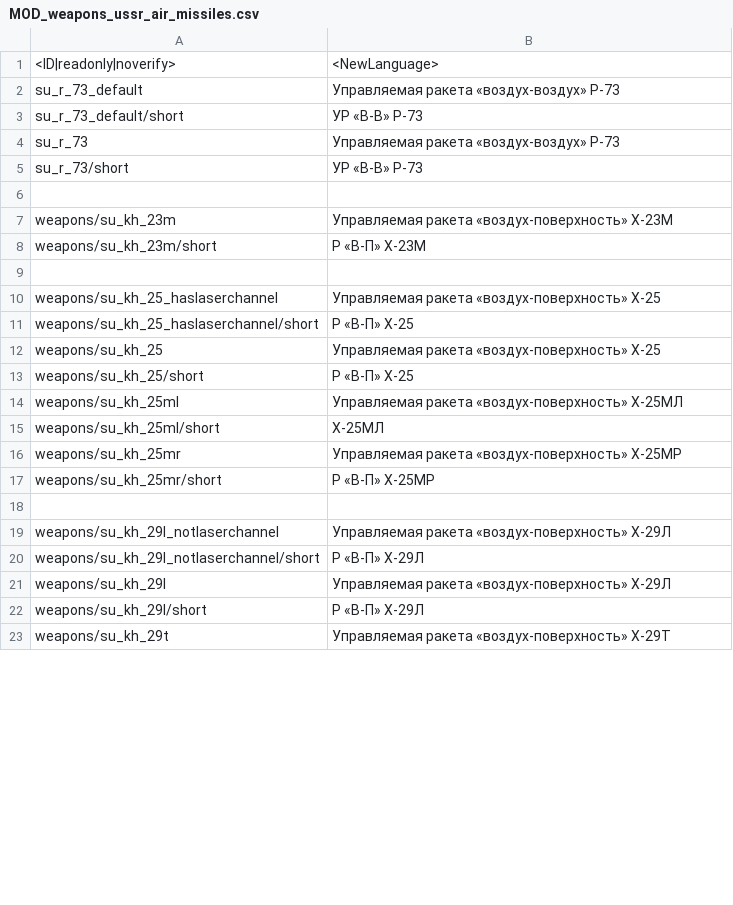
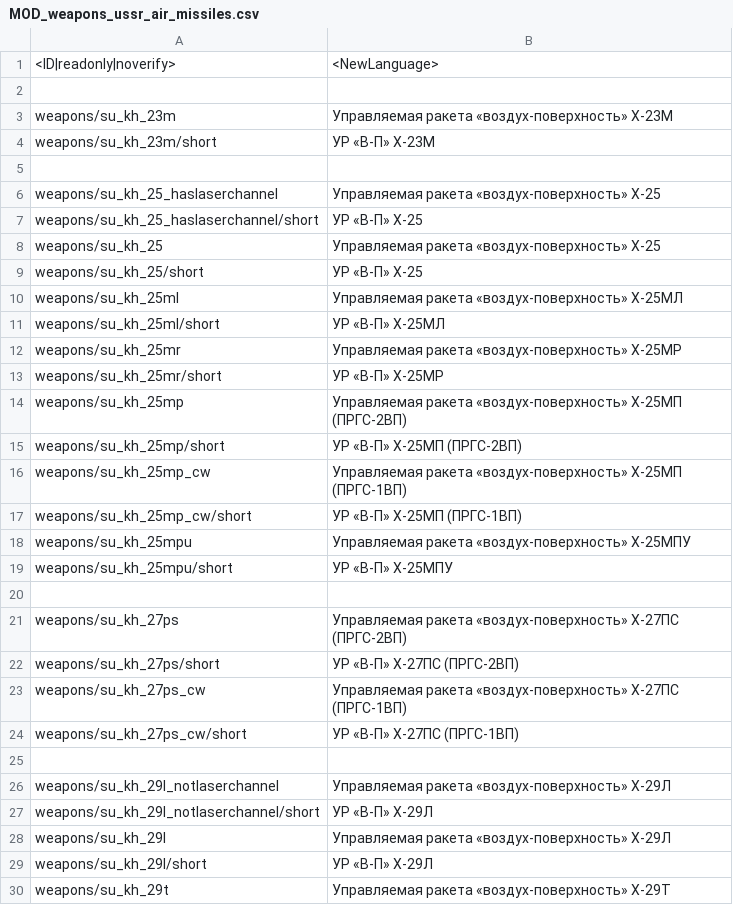
Before and after one commit to kleinerPanzer/WT-Custom-Localization, a CSV file: MOD_weapons_ussr_air_missiles.csv, drawn as a sheet; only a part is shown; the diff covers the shown part only.

```diff
--- a/MOD_weapons_ussr_air_missiles.csv
+++ b/MOD_weapons_ussr_air_missiles.csv
@@ -1,23 +1,30 @@
 <ID|readonly|noverify>;<NewLanguage>
-su_r_73_default;Управляемая ракета «воздух-воздух» Р-73;
-su_r_73_default/short;УР «В-В» Р-73;
-su_r_73;Управляемая ракета «воздух-воздух» Р-73;
-su_r_73/short;УР «В-В» Р-73;
 
 weapons/su_kh_23m;Управляемая ракета «воздух-поверхность» Х-23М;
-weapons/su_kh_23m/short;Р «В-П» Х-23М;
+weapons/su_kh_23m/short;УР «В-П» Х-23М;
 
 weapons/su_kh_25_haslaserchannel;Управляемая ракета «воздух-поверхность» Х-25;
-weapons/su_kh_25_haslaserchannel/short;Р «В-П» Х-25;
+weapons/su_kh_25_haslaserchannel/short;УР «В-П» Х-25;
 weapons/su_kh_25;Управляемая ракета «воздух-поверхность» Х-25;
-weapons/su_kh_25/short;Р «В-П» Х-25;
+weapons/su_kh_25/short;УР «В-П» Х-25;
 weapons/su_kh_25ml;Управляемая ракета «воздух-поверхность» Х-25МЛ;
-weapons/su_kh_25ml/short;Х-25МЛ;
+weapons/su_kh_25ml/short;УР «В-П» Х-25МЛ;
 weapons/su_kh_25mr;Управляемая ракета «воздух-поверхность» Х-25МР;
-weapons/su_kh_25mr/short;Р «В-П» Х-25МР;
+weapons/su_kh_25mr/short;УР «В-П» Х-25МР;
+weapons/su_kh_25mp;Управляемая ракета «воздух-поверхность» Х-25МП (ПРГС-2ВП)
+weapons/su_kh_25mp/short;УР «В-П» Х-25МП (ПРГС-2ВП)
+weapons/su_kh_25mp_cw;Управляемая ракета «воздух-поверхность» Х-25МП (ПРГС-1ВП)
+weapons/su_kh_25mp_cw/short;УР «В-П» Х-25МП (ПРГС-1ВП)
+weapons/su_kh_25mpu;Управляемая ракета «воздух-поверхность» Х-25МПУ
+weapons/su_kh_25mpu/short;УР «В-П» Х-25МПУ
+
+weapons/su_kh_27ps;Управляемая ракета «воздух-поверхность» Х-27ПС (ПРГС-2ВП)
+weapons/su_kh_27ps/short;УР «В-П» Х-27ПС (ПРГС-2ВП)
+weapons/su_kh_27ps_cw;Управляемая ракета «воздух-поверхность» Х-27ПС (ПРГС-1ВП)
+weapons/su_kh_27ps_cw/short;УР «В-П» Х-27ПС (ПРГС-1ВП)
 
 weapons/su_kh_29l_notlaserchannel;Управляемая ракета «воздух-поверхность» Х-29Л;
-weapons/su_kh_29l_notlaserchannel/short;Р «В-П» Х-29Л;
+weapons/su_kh_29l_notlaserchannel/short;УР «В-П» Х-29Л;
 weapons/su_kh_29l;Управляемая ракета «воздух-поверхность» Х-29Л;
-weapons/su_kh_29l/short;Р «В-П» Х-29Л;
+weapons/su_kh_29l/short;УР «В-П» Х-29Л;
 weapons/su_kh_29t;Управляемая ракета «воздух-поверхность» Х-29Т;
```
Also changed, not shown: 13 added rows and 17 edited cells elsewhere in this file, MOD_weapons_china_prc_plaaf.csv, MOD_weapons_usa_bombs.csv, 8 other files.
